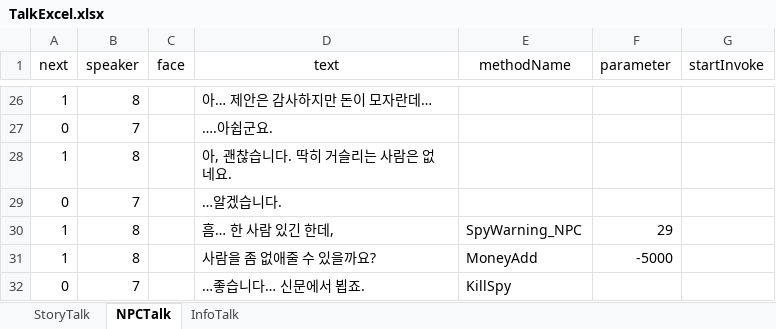
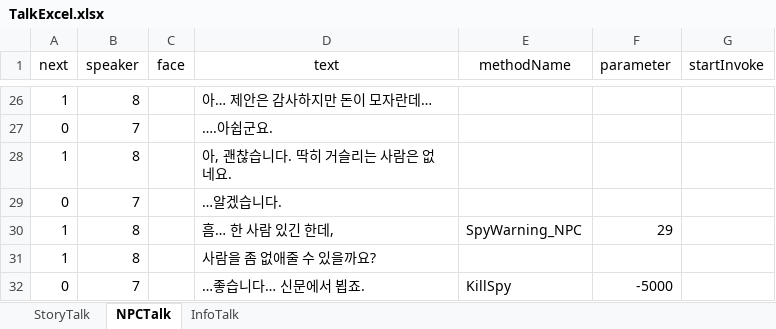
Before and after one commit to haggy06/2025-1Contest, an Excel workbook: Assets/Excel/TalkExcel.xlsx, sheet NPCTalk, drawn as a sheet; only a part is shown, gaps mark what is left out; values as stored, in another font and other column widths than the file's, no borders; the diff names each change by its address in the sheet, - before the commit and + after, or states it on an @@ line.

```diff
--- a/Assets/Excel/TalkExcel.xlsx (sheet NPCTalk)
+++ b/Assets/Excel/TalkExcel.xlsx (sheet NPCTalk)
-E31 (methodName): MoneyAdd
+E31 (methodName): (empty)
-F31 (parameter): -5000
+F31 (parameter): (empty)
-F32 (parameter): (empty)
+F32 (parameter): -5000
```
Also changed, not shown: sheet StoryTalk, 17 other files.
